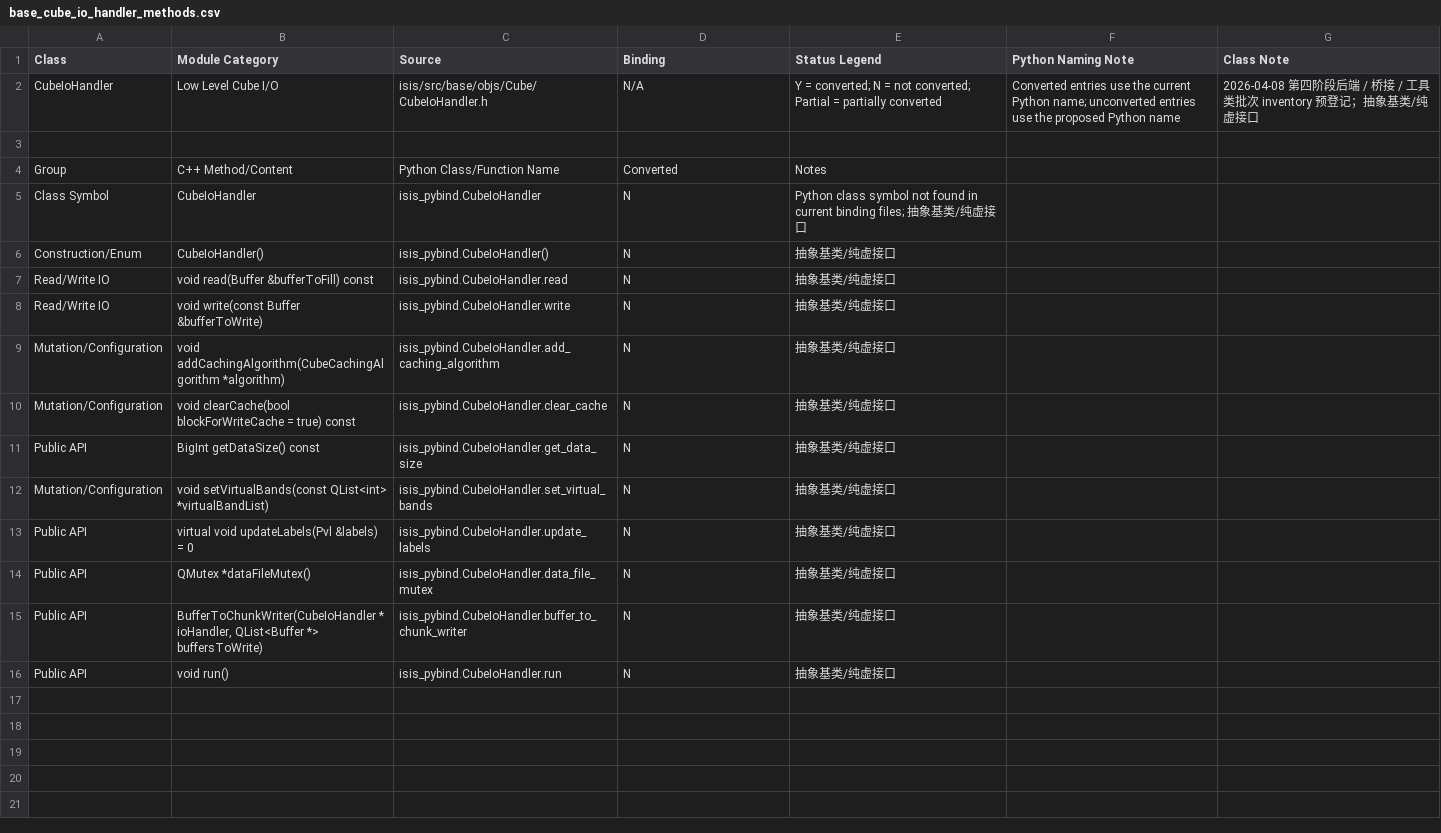
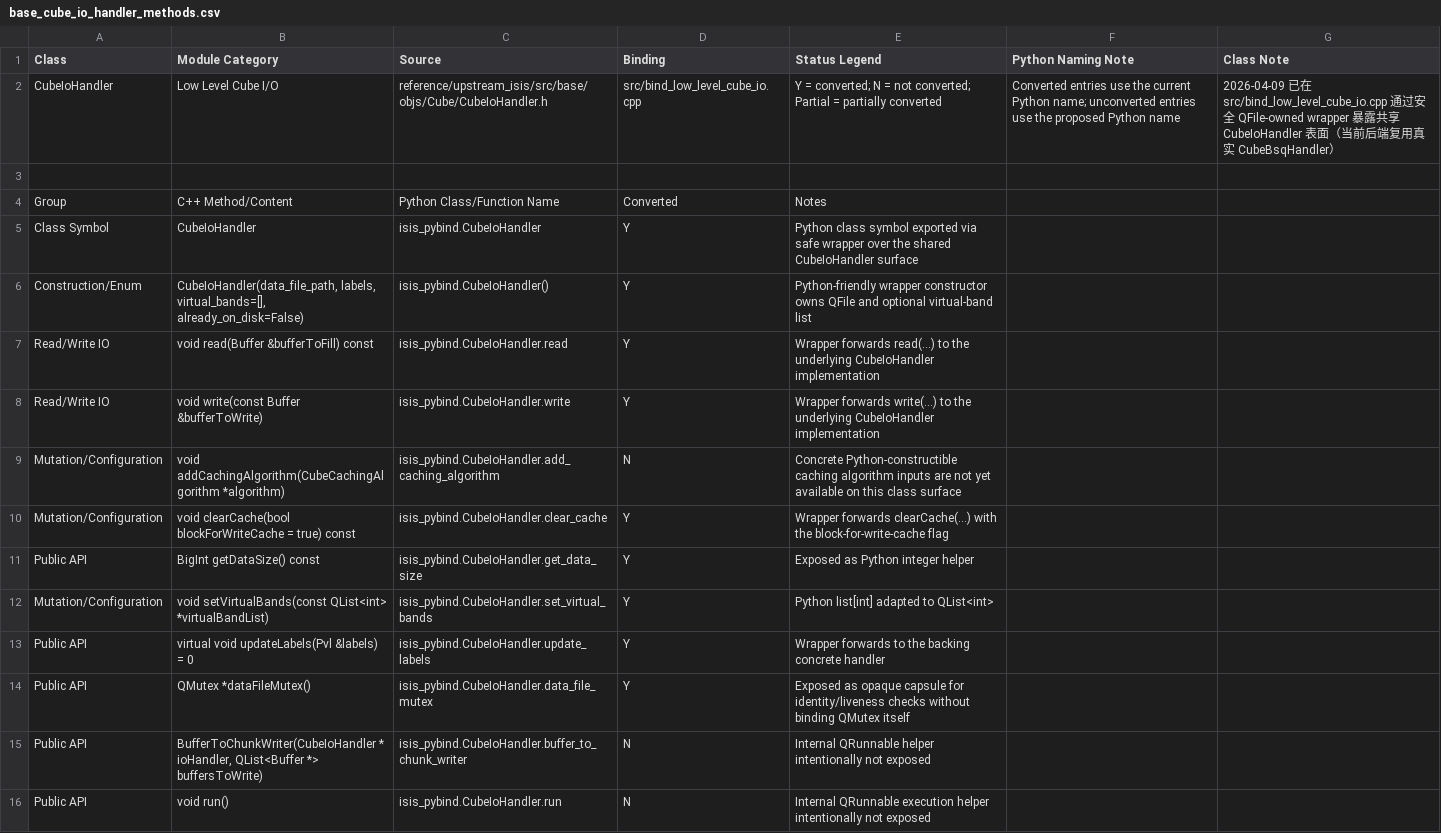
Before and after one commit to gengxun-henu/pyisis, a CSV file: class_bind_methods_details/base_cube_io_handler_methods.csv, drawn as a sheet.

```diff
--- a/class_bind_methods_details/base_cube_io_handler_methods.csv
+++ b/class_bind_methods_details/base_cube_io_handler_methods.csv
@@ -1,16 +1,16 @@
 Class,Module Category,Source,Binding,Status Legend,Python Naming Note,Class Note
-CubeIoHandler,Low Level Cube I/O,isis/src/base/objs/Cube/CubeIoHandler.h,N/A,Y = converted; N = not converted; Partial = partially converted,Converted entries use the current Python name; unconverted entries use the proposed Python name,2026-04-08 第四阶段后端 / 桥接 / 工具类批次 inventory 预登记；抽象基类/纯虚接口
+CubeIoHandler,Low Level Cube I/O,reference/upstream_isis/src/base/objs/Cube/CubeIoHandler.h,src/bind_low_level_cube_io.cpp,Y = converted; N = not converted; Partial = partially converted,Converted entries use the current Python name; unconverted entries use the proposed Python name,2026-04-09 已在 src/bind_low_level_cube_io.cpp 通过安全 QFile-owned wrapper 暴露共享 CubeIoHandler 表面（当前后端复用真实 CubeBsqHandler）
 
 Group,C++ Method/Content,Python Class/Function Name,Converted,Notes
-Class Symbol,CubeIoHandler,isis_pybind.CubeIoHandler,N,Python class symbol not found in current binding files; 抽象基类/纯虚接口
-Construction/Enum,CubeIoHandler(),isis_pybind.CubeIoHandler(),N,抽象基类/纯虚接口
-Read/Write IO,void read(Buffer &bufferToFill) const,isis_pybind.CubeIoHandler.read,N,抽象基类/纯虚接口
-Read/Write IO,void write(const Buffer &bufferToWrite),isis_pybind.CubeIoHandler.write,N,抽象基类/纯虚接口
-Mutation/Configuration,void addCachingAlgorithm(CubeCachingAlgorithm *algorithm),isis_pybind.CubeIoHandler.add_caching_algorithm,N,抽象基类/纯虚接口
-Mutation/Configuration,void clearCache(bool blockForWriteCache = true) const,isis_pybind.CubeIoHandler.clear_cache,N,抽象基类/纯虚接口
-Public API,BigInt getDataSize() const,isis_pybind.CubeIoHandler.get_data_size,N,抽象基类/纯虚接口
-Mutation/Configuration,void setVirtualBands(const QList<int> *virtualBandList),isis_pybind.CubeIoHandler.set_virtual_bands,N,抽象基类/纯虚接口
-Public API,virtual void updateLabels(Pvl &labels) = 0,isis_pybind.CubeIoHandler.update_labels,N,抽象基类/纯虚接口
-Public API,QMutex *dataFileMutex(),isis_pybind.CubeIoHandler.data_file_mutex,N,抽象基类/纯虚接口
-Public API,"BufferToChunkWriter(CubeIoHandler * ioHandler, QList<Buffer *> buffersToWrite)",isis_pybind.CubeIoHandler.buffer_to_chunk_writer,N,抽象基类/纯虚接口
-Public API,void run(),isis_pybind.CubeIoHandler.run,N,抽象基类/纯虚接口
+Class Symbol,CubeIoHandler,isis_pybind.CubeIoHandler,Y,Python class symbol exported via safe wrapper over the shared CubeIoHandler surface
+Construction/Enum,"CubeIoHandler(data_file_path, labels, virtual_bands=[], already_on_disk=False)",isis_pybind.CubeIoHandler(),Y,Python-friendly wrapper constructor owns QFile and optional virtual-band list
+Read/Write IO,void read(Buffer &bufferToFill) const,isis_pybind.CubeIoHandler.read,Y,Wrapper forwards read(...) to the underlying CubeIoHandler implementation
+Read/Write IO,void write(const Buffer &bufferToWrite),isis_pybind.CubeIoHandler.write,Y,Wrapper forwards write(...) to the underlying CubeIoHandler implementation
+Mutation/Configuration,void addCachingAlgorithm(CubeCachingAlgorithm *algorithm),isis_pybind.CubeIoHandler.add_caching_algorithm,N,Concrete Python-constructible caching algorithm inputs are not yet available on this class surface
+Mutation/Configuration,void clearCache(bool blockForWriteCache = true) const,isis_pybind.CubeIoHandler.clear_cache,Y,Wrapper forwards clearCache(...) with the block-for-write-cache flag
+Public API,BigInt getDataSize() const,isis_pybind.CubeIoHandler.get_data_size,Y,Exposed as Python integer helper
+Mutation/Configuration,void setVirtualBands(const QList<int> *virtualBandList),isis_pybind.CubeIoHandler.set_virtual_bands,Y,Python list[int] adapted to QList<int>
+Public API,virtual void updateLabels(Pvl &labels) = 0,isis_pybind.CubeIoHandler.update_labels,Y,Wrapper forwards to the backing concrete handler
+Public API,QMutex *dataFileMutex(),isis_pybind.CubeIoHandler.data_file_mutex,Y,Exposed as opaque capsule for identity/liveness checks without binding QMutex itself
+Public API,"BufferToChunkWriter(CubeIoHandler * ioHandler, QList<Buffer *> buffersToWrite)",isis_pybind.CubeIoHandler.buffer_to_chunk_writer,N,Internal QRunnable helper intentionally not exposed
+Public API,void run(),isis_pybind.CubeIoHandler.run,N,Internal QRunnable execution helper intentionally not exposed
```
Also changed, not shown: class_bind_methods_details/base_cube_bsq_handler_methods.csv, class_bind_methods_details/base_cube_caching_algorithm_methods.csv, 7 other files.
